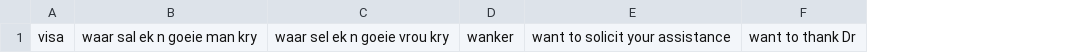
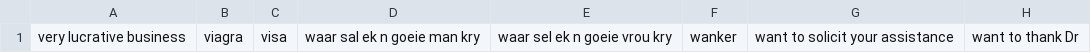
Before and after one commit to mitchellkrogza/Global-List-Facebook-Groups-Keyword-Moderation-Alerts, a CSV file: facebook-groups-keywords-10.csv, drawn as a sheet; only a part is shown; the diff names each change by its address in the sheet, - before the commit and + after, or states it on an @@ line.

```diff
--- a/facebook-groups-keywords-10.csv
+++ b/facebook-groups-keywords-10.csv
+column A, row 1: very lucrative business
+column B, row 1: viagra
```
Also changed, not shown: facebook-groups-keywords-1.csv, facebook-groups-keywords-2.csv, 10 other files.
